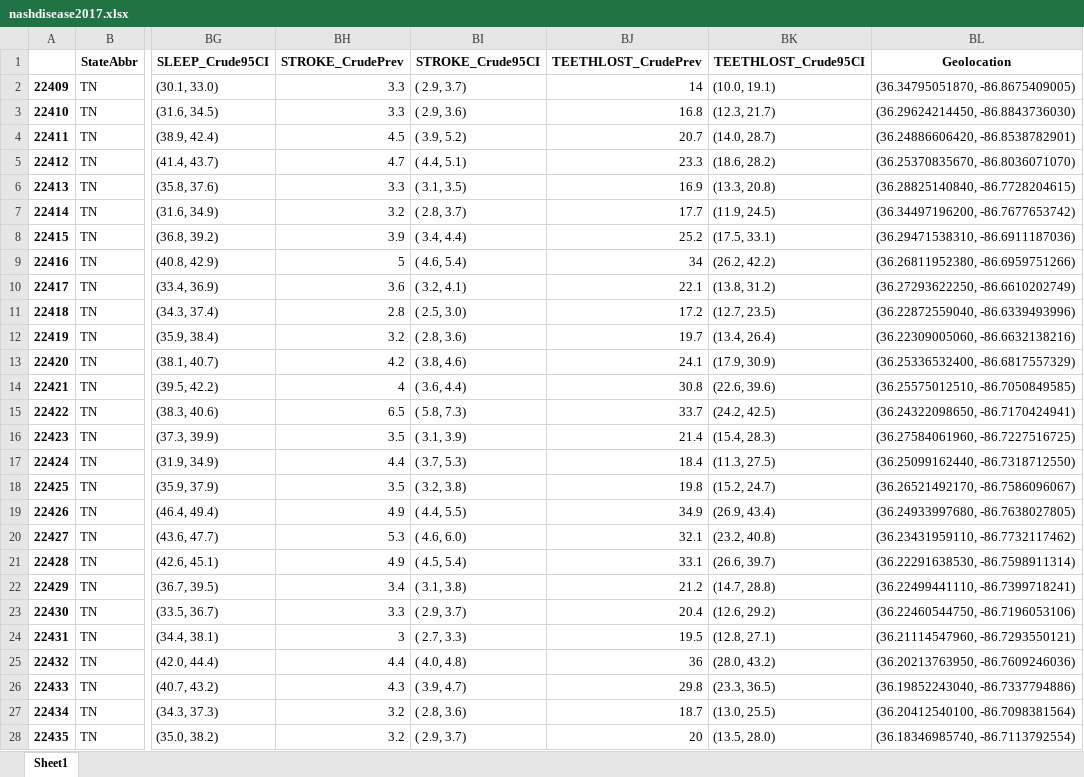
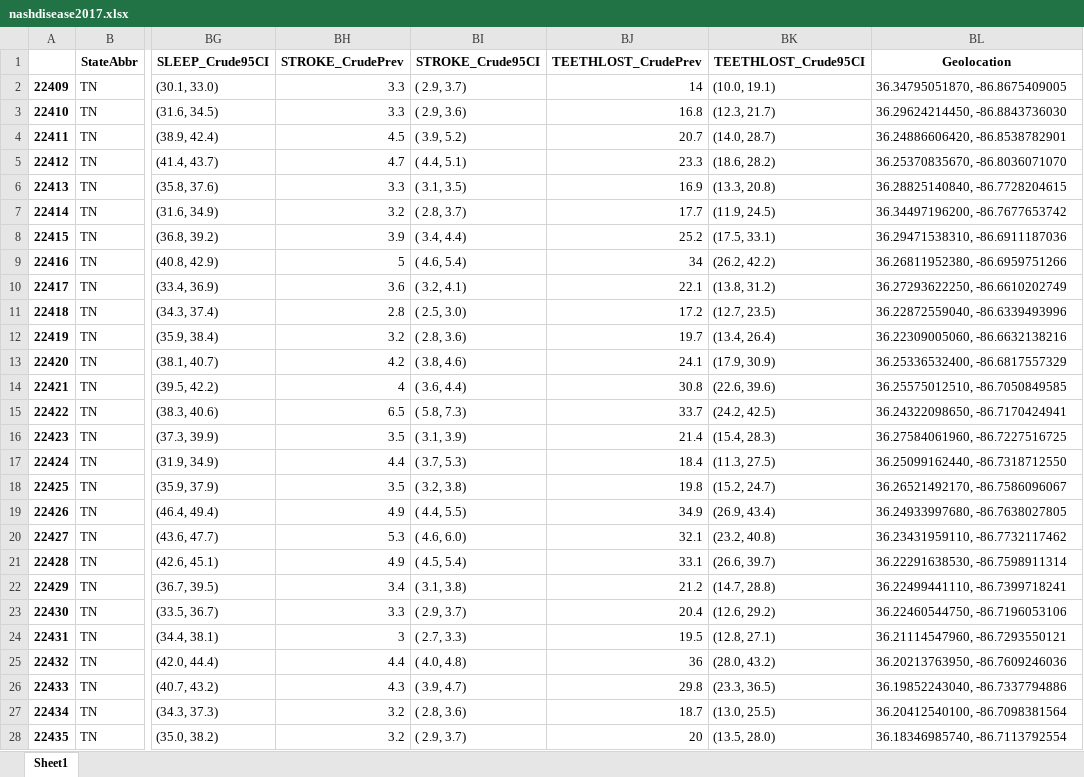
Before and after one commit to latestnight/capstone, an Excel workbook: Data/CDC data/nashdisease2017.xlsx, sheet Sheet1, drawn as a sheet; only a part is shown, gaps mark what is left out; values as stored, in another font and other column widths than the file's, no borders; the diff covers the shown part only; the diff names each change by its address in the sheet, - before the commit and + after, or states it on an @@ line.

Commit message:
starting to add zips to tracts in disease data

```diff
--- a/Data/CDC data/nashdisease2017.xlsx (sheet Sheet1)
+++ b/Data/CDC data/nashdisease2017.xlsx (sheet Sheet1)
-BL2 (Geolocation): (36.34795051870, -86.8675409005)
+BL2 (Geolocation): 36.34795051870, -86.8675409005
-BL3 (Geolocation): (36.29624214450, -86.8843736030)
+BL3 (Geolocation): 36.29624214450, -86.8843736030
-BL4 (Geolocation): (36.24886606420, -86.8538782901)
+BL4 (Geolocation): 36.24886606420, -86.8538782901
-BL5 (Geolocation): (36.25370835670, -86.8036071070)
+BL5 (Geolocation): 36.25370835670, -86.8036071070
-BL6 (Geolocation): (36.28825140840, -86.7728204615)
+BL6 (Geolocation): 36.28825140840, -86.7728204615
-BL7 (Geolocation): (36.34497196200, -86.7677653742)
+BL7 (Geolocation): 36.34497196200, -86.7677653742
-BL8 (Geolocation): (36.29471538310, -86.6911187036)
+BL8 (Geolocation): 36.29471538310, -86.6911187036
-BL9 (Geolocation): (36.26811952380, -86.6959751266)
+BL9 (Geolocation): 36.26811952380, -86.6959751266
-BL10 (Geolocation): (36.27293622250, -86.6610202749)
+BL10 (Geolocation): 36.27293622250, -86.6610202749
-BL11 (Geolocation): (36.22872559040, -86.6339493996)
+BL11 (Geolocation): 36.22872559040, -86.6339493996
-BL12 (Geolocation): (36.22309005060, -86.6632138216)
+BL12 (Geolocation): 36.22309005060, -86.6632138216
-BL13 (Geolocation): (36.25336532400, -86.6817557329)
+BL13 (Geolocation): 36.25336532400, -86.6817557329
-BL14 (Geolocation): (36.25575012510, -86.7050849585)
+BL14 (Geolocation): 36.25575012510, -86.7050849585
-BL15 (Geolocation): (36.24322098650, -86.7170424941)
+BL15 (Geolocation): 36.24322098650, -86.7170424941
-BL16 (Geolocation): (36.27584061960, -86.7227516725)
+BL16 (Geolocation): 36.27584061960, -86.7227516725
-BL17 (Geolocation): (36.25099162440, -86.7318712550)
+BL17 (Geolocation): 36.25099162440, -86.7318712550
-BL18 (Geolocation): (36.26521492170, -86.7586096067)
+BL18 (Geolocation): 36.26521492170, -86.7586096067
-BL19 (Geolocation): (36.24933997680, -86.7638027805)
+BL19 (Geolocation): 36.24933997680, -86.7638027805
-BL20 (Geolocation): (36.23431959110, -86.7732117462)
+BL20 (Geolocation): 36.23431959110, -86.7732117462
-BL21 (Geolocation): (36.22291638530, -86.7598911314)
+BL21 (Geolocation): 36.22291638530, -86.7598911314
-BL22 (Geolocation): (36.22499441110, -86.7399718241)
+BL22 (Geolocation): 36.22499441110, -86.7399718241
-BL23 (Geolocation): (36.22460544750, -86.7196053106)
+BL23 (Geolocation): 36.22460544750, -86.7196053106
-BL24 (Geolocation): (36.21114547960, -86.7293550121)
+BL24 (Geolocation): 36.21114547960, -86.7293550121
-BL25 (Geolocation): (36.20213763950, -86.7609246036)
+BL25 (Geolocation): 36.20213763950, -86.7609246036
-BL26 (Geolocation): (36.19852243040, -86.7337794886)
+BL26 (Geolocation): 36.19852243040, -86.7337794886
-BL27 (Geolocation): (36.20412540100, -86.7098381564)
+BL27 (Geolocation): 36.20412540100, -86.7098381564
-BL28 (Geolocation): (36.18346985740, -86.7113792554)
+BL28 (Geolocation): 36.18346985740, -86.7113792554
```
Also changed, not shown: 129 edited cells elsewhere in this sheet, Data/CDC data/nashdisease2016.xlsx, Data/CDC data/nashdisease2019.xlsx, 23 other files.
